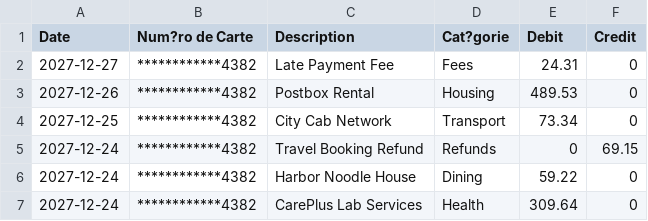
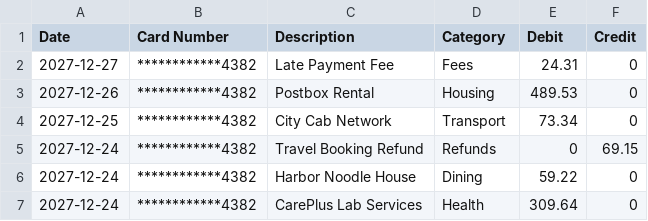
Before and after one commit to inskillflow/csv-llm-shared, a CSV file: data/data1-anonymized.csv, drawn as a sheet; only a part is shown.

Commit message:
Use English CSV headers in shared sample data

```diff
--- a/data/data1-anonymized.csv
+++ b/data/data1-anonymized.csv
@@ -1,2 +1,2 @@
-"Date";"Num?ro de Carte";"Description";"Cat?gorie";"Debit";"Credit"
+"Date";"Card Number";"Description";"Category";"Debit";"Credit"
 "2027-12-27";"************4382";"Late Payment Fee";"Fees";"24.31";"0"
```
Also changed, not shown: 1 other file.
